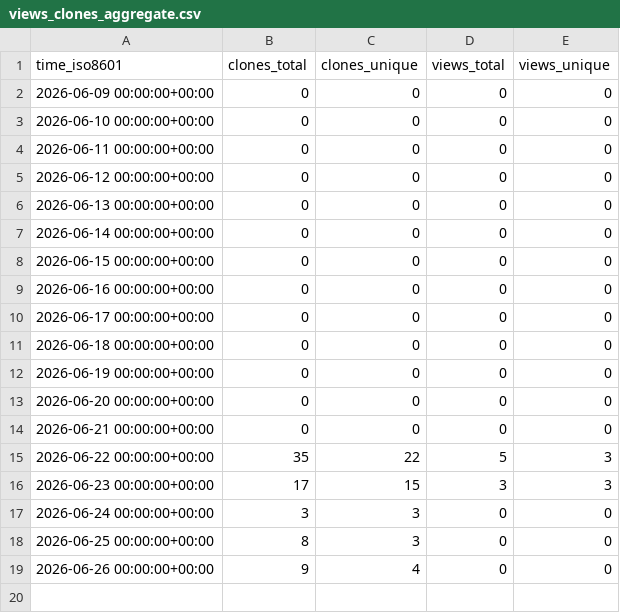
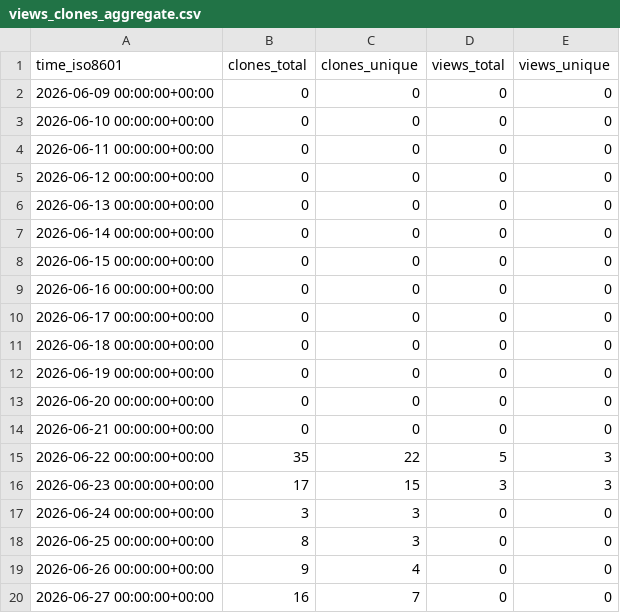
Before and after one commit to kulakov/statement, a CSV file: kulakov/statement/ghrs-data/views_clones_aggregate.csv, drawn as a sheet.

```diff
--- a/kulakov/statement/ghrs-data/views_clones_aggregate.csv
+++ b/kulakov/statement/ghrs-data/views_clones_aggregate.csv
@@ -19 +19,2 @@ time_iso8601,clones_total,clones_unique,views_total,views_unique
 2026-06-26 00:00:00+00:00,9,4,0,0
+2026-06-27 00:00:00+00:00,16,7,0,0
```
Also changed, not shown: 1 other file.
